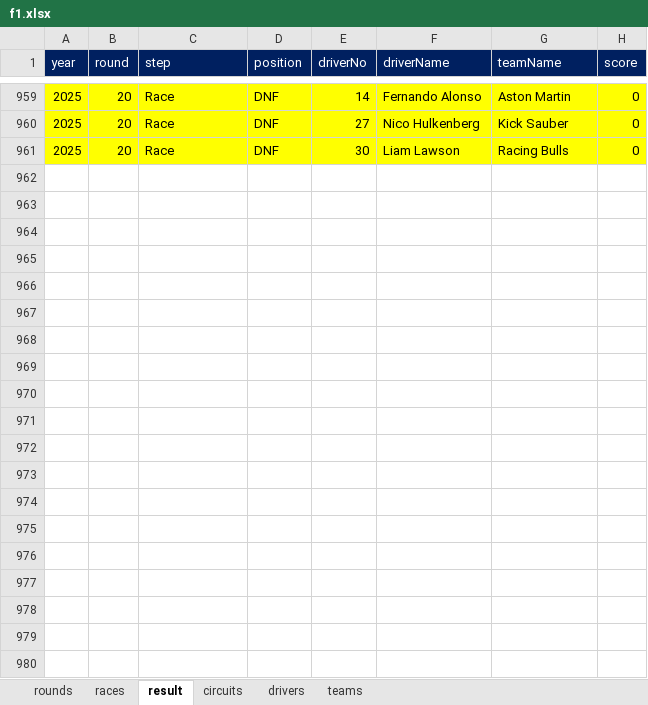
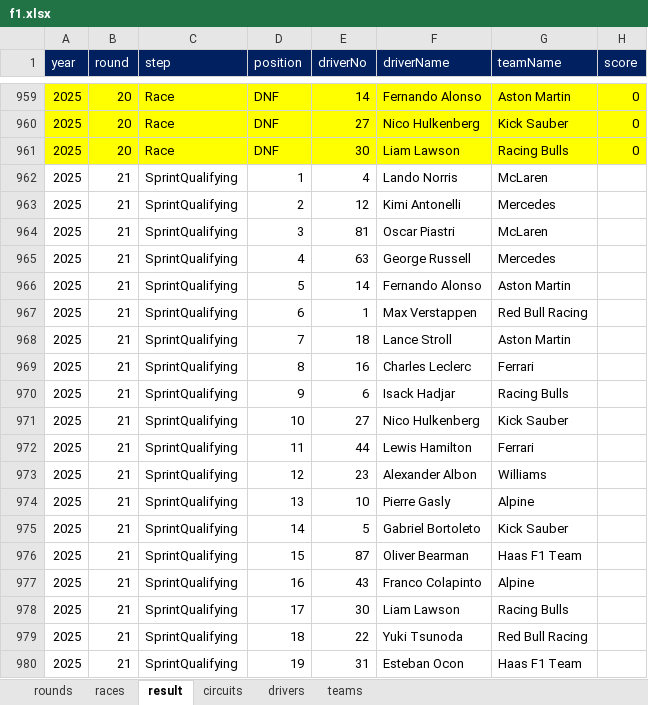
Before and after one commit to ColaLovingCat/vue_platform, an Excel workbook: public/docs/datas/f1.xlsx, sheet result, drawn as a sheet; only a part is shown, gaps mark what is left out; values as stored, in another font and other column widths than the file's, no borders; the diff covers the shown part only; the diff names each change by its address in the sheet, - before the commit and + after, or states it on an @@ line.

```diff
--- a/public/docs/datas/f1.xlsx (sheet result)
+++ b/public/docs/datas/f1.xlsx (sheet result)
+row 962: 2025 | 21 | SprintQualifying | 1 | 4 | Lando Norris | McLaren
+row 963: 2025 | 21 | SprintQualifying | 2 | 12 | Kimi Antonelli | Mercedes
+row 964: 2025 | 21 | SprintQualifying | 3 | 81 | Oscar Piastri | McLaren
+row 965: 2025 | 21 | SprintQualifying | 4 | 63 | George Russell | Mercedes
+row 966: 2025 | 21 | SprintQualifying | 5 | 14 | Fernando Alonso | Aston Martin
+row 967: 2025 | 21 | SprintQualifying | 6 | 1 | Max Verstappen | Red Bull Racing
+row 968: 2025 | 21 | SprintQualifying | 7 | 18 | Lance Stroll | Aston Martin
+row 969: 2025 | 21 | SprintQualifying | 8 | 16 | Charles Leclerc | Ferrari
+row 970: 2025 | 21 | SprintQualifying | 9 | 6 | Isack Hadjar | Racing Bulls
+row 971: 2025 | 21 | SprintQualifying | 10 | 27 | Nico Hulkenberg | Kick Sauber
+row 972: 2025 | 21 | SprintQualifying | 11 | 44 | Lewis Hamilton | Ferrari
+row 973: 2025 | 21 | SprintQualifying | 12 | 23 | Alexander Albon | Williams
+row 974: 2025 | 21 | SprintQualifying | 13 | 10 | Pierre Gasly | Alpine
+row 975: 2025 | 21 | SprintQualifying | 14 | 5 | Gabriel Bortoleto | Kick Sauber
+row 976: 2025 | 21 | SprintQualifying | 15 | 87 | Oliver Bearman | Haas F1 Team
+row 977: 2025 | 21 | SprintQualifying | 16 | 43 | Franco Colapinto | Alpine
+row 978: 2025 | 21 | SprintQualifying | 17 | 30 | Liam Lawson | Racing Bulls
+row 979: 2025 | 21 | SprintQualifying | 18 | 22 | Yuki Tsunoda | Red Bull Racing
+row 980: 2025 | 21 | SprintQualifying | 19 | 31 | Esteban Ocon | Haas F1 Team
```
Also changed, not shown: 41 added rows elsewhere in this sheet, 4 other files.
